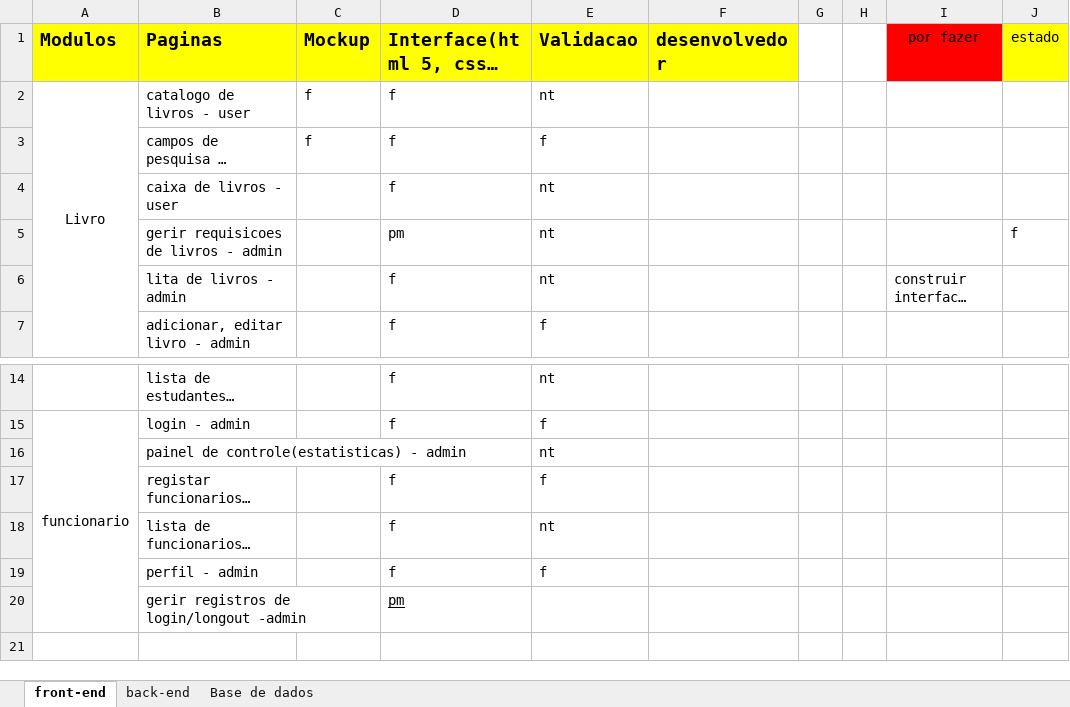
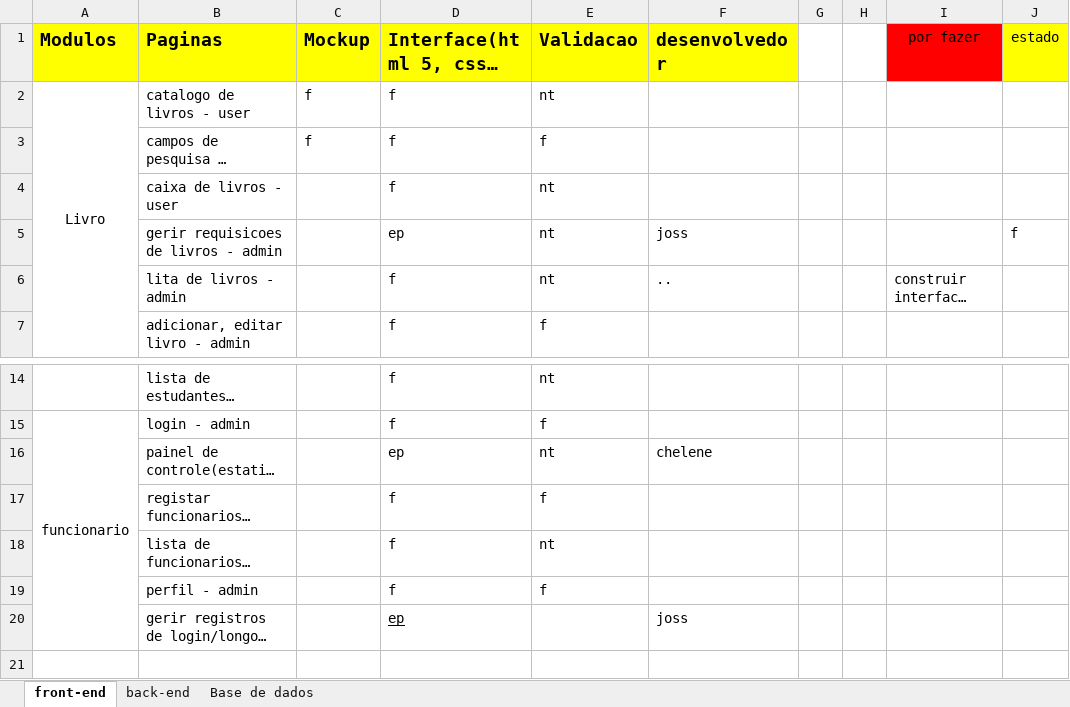
Before and after one commit to yulaGuivala/Gestao-de-Biblioteca, an Excel workbook: Documentacao/actividades.xlsx, sheet front-end, drawn as a sheet; only a part is shown, gaps mark what is left out; long unchanged cells end in …; values as stored, in another font and other column widths than the file's, no borders; conditional formats not drawn; the diff names each change by its address in the sheet, - before the commit and + after, or states it on an @@ line.

```diff
--- a/Documentacao/actividades.xlsx (sheet front-end)
+++ b/Documentacao/actividades.xlsx (sheet front-end)
-D5 (Interface(html 5, css 3 e js)): pm
+D5 (Interface(html 5, css 3 e js)): ep
-F5 (desenvolvedor): (empty)
+F5 (desenvolvedor): joss
-F6 (desenvolvedor): (empty)
+F6 (desenvolvedor): ..
-D16 (Interface(html 5, css 3 e js)): (empty)
+D16 (Interface(html 5, css 3 e js)): ep
-F16 (desenvolvedor): (empty)
+F16 (desenvolvedor): chelene
-D20 (Interface(html 5, css 3 e js)): pm
+D20 (Interface(html 5, css 3 e js)): ep
-F20 (desenvolvedor): (empty)
+F20 (desenvolvedor): joss
```
Also changed, not shown: sheet Base de dados, 10 other files.
